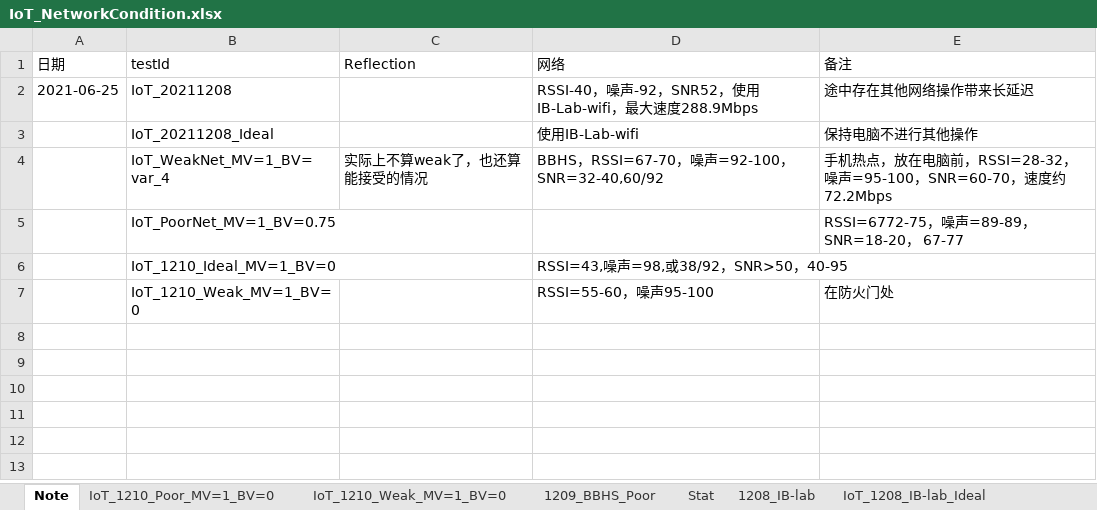
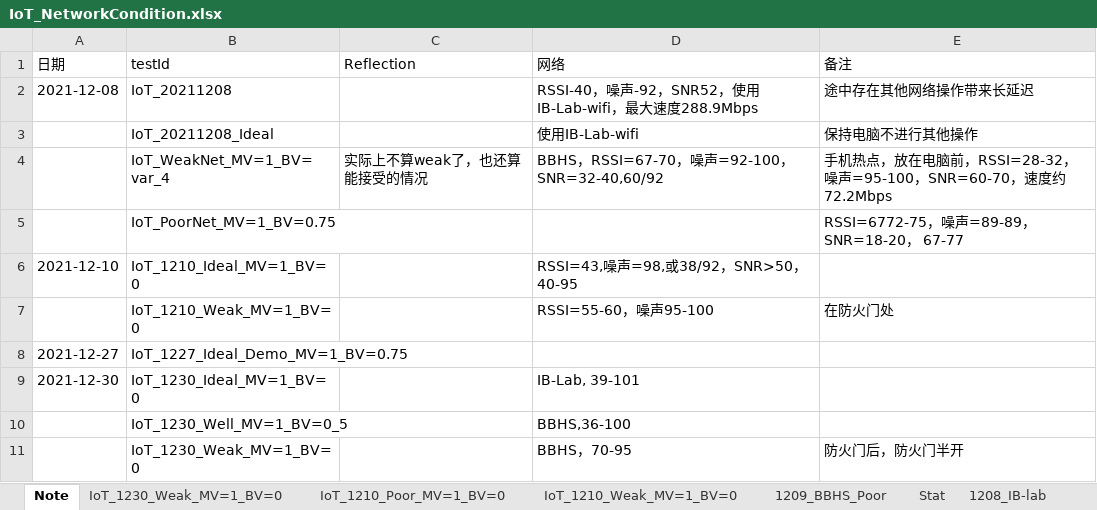
Before and after one commit to lxyandy66/ProjectCasablanca, an Excel workbook: IoT_NetworkCondition.xlsx, sheet Note, drawn as a sheet; values as stored, in another font and other column widths than the file's, no borders; the diff names each change by its address in the sheet, - before the commit and + after, or states it on an @@ line.

```diff
--- a/IoT_NetworkCondition.xlsx (sheet Note)
+++ b/IoT_NetworkCondition.xlsx (sheet Note)
+sheet tab: IoT_1230_Weak_MV=1_BV=0
-A2 (日期): 2021-06-25
+A2 (日期): 2021-12-08
-A6 (日期): (empty)
+A6 (日期): 2021-12-10
+row 8: 2021-12-27 | IoT_1227_Ideal_Demo_MV=1_BV=0.75
+row 9: 2021-12-30 | IoT_1230_Ideal_MV=1_BV=0 |  | IB-Lab, 39-101
+row 10:  | IoT_1230_Well_MV=1_BV=0_5 |  | BBHS,36-100
+row 11:  | IoT_1230_Weak_MV=1_BV=0 |  | BBHS，70-95 | 防火门后，防火门半开
```
Also changed, not shown: other sheet tabs, charts or pictures.
